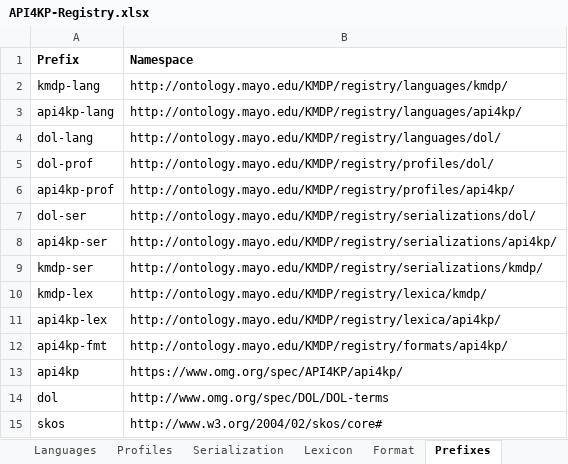
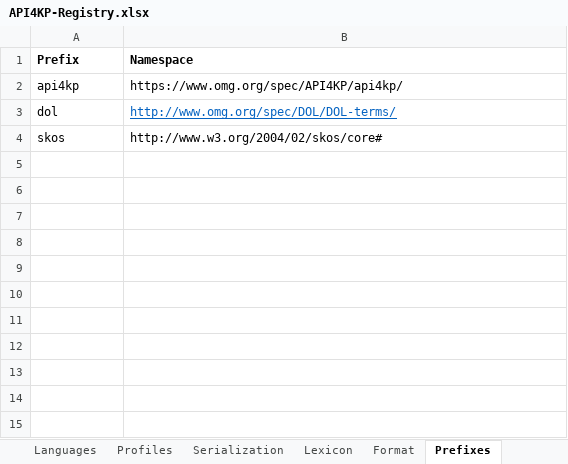
Before and after one commit to API4KBs/api4kbs, an Excel workbook: src/main/resources/API4KP-Registry.xlsx, sheet Prefixes, drawn as a sheet; values as stored, in another font and other column widths than the file's, no borders; removed rows and columns are numbered as before the commit, all else as after; the diff names each change by its address in the sheet, - before the commit and + after, or states it on an @@ line.

Commit message:
[#2293596] Use official URIs to denote languages, schemas and formats

```diff
--- a/src/main/resources/API4KP-Registry.xlsx (sheet Prefixes)
+++ b/src/main/resources/API4KP-Registry.xlsx (sheet Prefixes)
-row 2: kmdp-lang | http://ontology.mayo.edu/KMDP/registry/languages/kmdp/
-row 3: api4kp-lang | http://ontology.mayo.edu/KMDP/registry/languages/api4kp/
-row 4: dol-lang | http://ontology.mayo.edu/KMDP/registry/languages/dol/
-row 5: dol-prof | http://ontology.mayo.edu/KMDP/registry/profiles/dol/
-row 6: api4kp-prof | http://ontology.mayo.edu/KMDP/registry/profiles/api4kp/
-row 7: dol-ser | http://ontology.mayo.edu/KMDP/registry/serializations/dol/
-row 8: api4kp-ser | http://ontology.mayo.edu/KMDP/registry/serializations/api4kp/
-row 9: kmdp-ser | http://ontology.mayo.edu/KMDP/registry/serializations/kmdp/
-row 10: kmdp-lex | http://ontology.mayo.edu/KMDP/registry/lexica/kmdp/
-row 11: api4kp-lex | http://ontology.mayo.edu/KMDP/registry/lexica/api4kp/
-row 12: api4kp-fmt | http://ontology.mayo.edu/KMDP/registry/formats/api4kp/
-B3 (Namespace): http://www.omg.org/spec/DOL/DOL-terms
+B3 (Namespace): http://www.omg.org/spec/DOL/DOL-terms/
@@ B3 underline: off → on, text colour: black → #0563C1 @@
```
Also changed, not shown: sheet Languages, sheet Serialization, sheet Lexicon, sheet Format, sheet Profiles, 1 other file.
